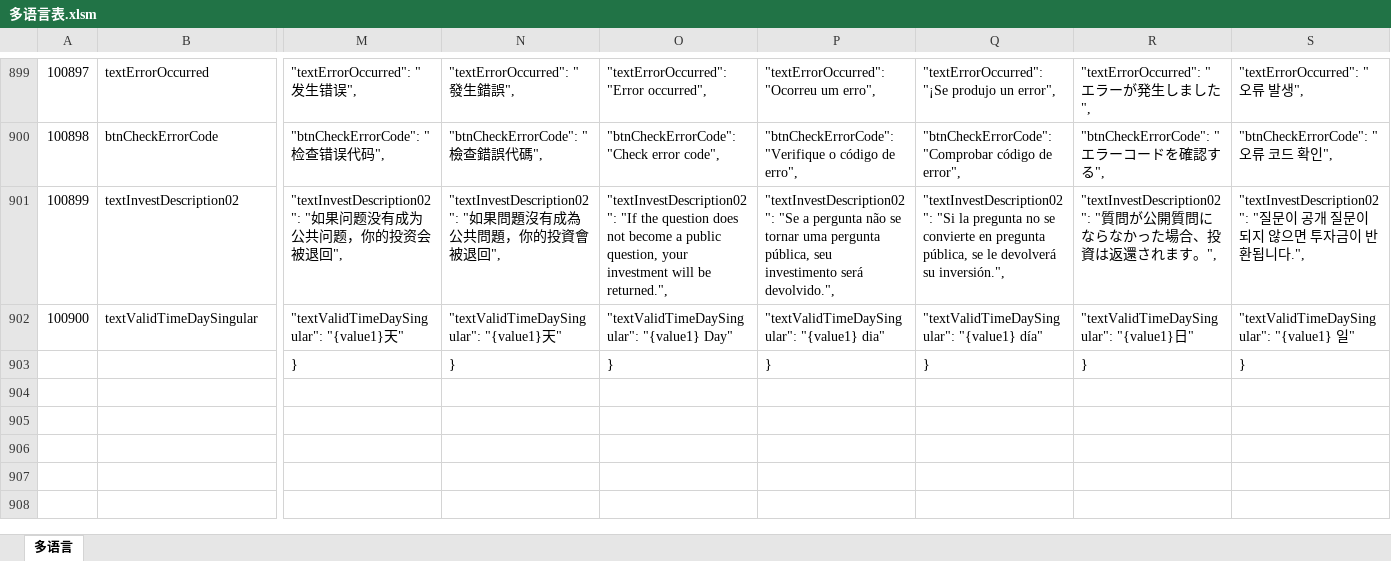
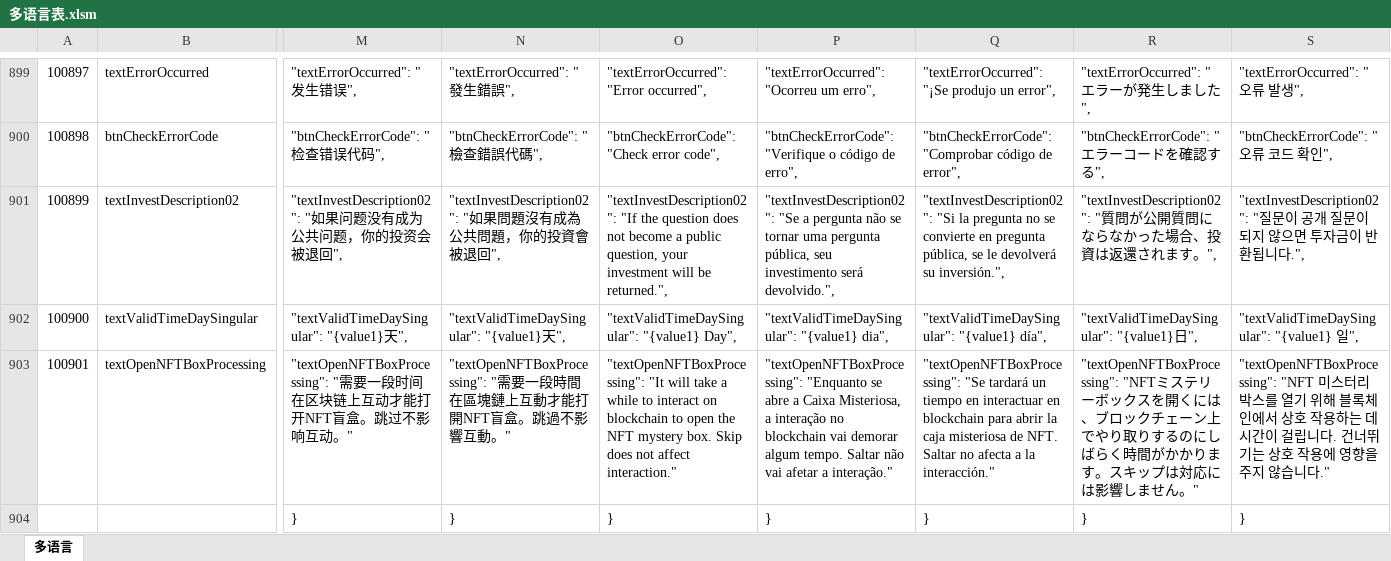
Before and after one commit to liujianyu57/socrates-lang, an Excel workbook: 多语言表.xlsm, sheet 多语言, drawn as a sheet; only a part is shown, gaps mark what is left out; values as stored, in another font and other column widths than the file's, no borders; charts and pictures and conditional formats not drawn; rows hold the shown columns only; the diff covers the shown part only; the diff names each change by its address in the sheet, - before the commit and + after, or states it on an @@ line.

```diff
--- a/多语言表.xlsm (sheet 多语言)
+++ b/多语言表.xlsm (sheet 多语言)
-M902: "textValidTimeDaySingular": "{value1}天"
+M902: "textValidTimeDaySingular": "{value1}天",
-N902: "textValidTimeDaySingular": "{value1}天"
+N902: "textValidTimeDaySingular": "{value1}天",
-O902: "textValidTimeDaySingular": "{value1} Day"
+O902: "textValidTimeDaySingular": "{value1} Day",
-P902: "textValidTimeDaySingular": "{value1} dia"
+P902: "textValidTimeDaySingular": "{value1} dia",
-Q902: "textValidTimeDaySingular": "{value1} día"
+Q902: "textValidTimeDaySingular": "{value1} día",
-R902: "textValidTimeDaySingular": "{value1}日"
+R902: "textValidTimeDaySingular": "{value1}日",
-S902: "textValidTimeDaySingular": "{value1} 일"
+S902: "textValidTimeDaySingular": "{value1} 일",
+row 903: 100901 | textOpenNFTBoxProcessing | "textOpenNFTBoxProcessing": "需要一段时间在区块链上互动才能打开NFT盲盒。跳过不影响互动。" | "textOpenNFTBoxProcessing": "需要一段時間在區塊鏈上互動才能打開NFT盲盒。跳過不影響互動。" | "textOpenNFTBoxProcessing": "It will take a while to interact on blockchain to open the NFT mystery box. Skip does not affect interaction." | "textOpenNFTBoxProcessing": "Enquanto se abre a Caixa Misteriosa, a interação no blockchain vai demorar algum tempo. Saltar não vai afetar a interação." | "textOpenNFTBoxProcessing": "Se tardará un tiempo en interactuar en blockchain para abrir la caja misteriosa de NFT. Saltar no afecta a la interacción." | "textOpenNFTBoxProcessing": "NFTミステリーボックスを開くには、ブロックチェーン上でやり取りするのにしばらく時間がかかります。スキップは対応には影響しません。" | "textOpenNFTBoxProcessing": "NFT 미스터리 박스를 열기 위해 블록체인에서 상호 작용하는 데 시간이 걸립니다. 건너뛰기는 상호 작용에 영향을 주지 않습니다."
```
Also changed, not shown: 2 edited cells elsewhere in this sheet, 9 other files.
